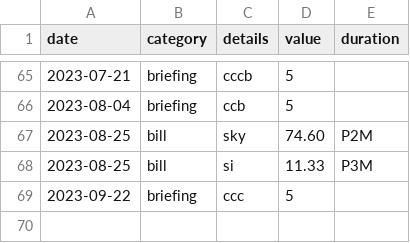
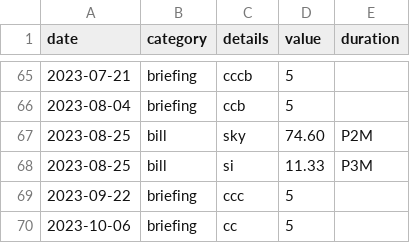
Before and after one commit to trasparente/mdr, a CSV file: _data/time.csv, drawn as a sheet; only a part is shown, gaps mark what is left out; the diff names each change by its address in the sheet, - before the commit and + after, or states it on an @@ line.

Commit message:
Commit data content time.csv

```diff
--- a/_data/time.csv
+++ b/_data/time.csv
+row 70: 2023-10-06 | briefing | cc | 5
```
